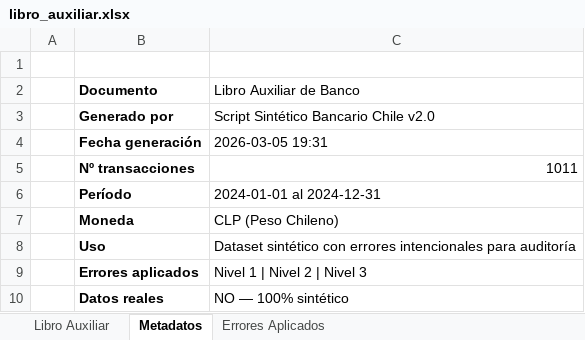
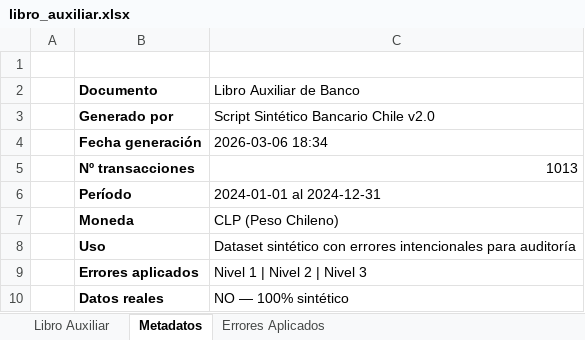
Before and after one commit to gaboneumann/conciliador-bancario, an Excel workbook: data/input/libro_auxiliar.xlsx, sheet Metadatos, drawn as a sheet; values as stored, in another font and other column widths than the file's, no borders; the diff names each change by its address in the sheet, - before the commit and + after, or states it on an @@ line.

```diff
--- a/data/input/libro_auxiliar.xlsx (sheet Metadatos)
+++ b/data/input/libro_auxiliar.xlsx (sheet Metadatos)
-C4 (Libro Auxiliar de Banco): 2026-03-05 19:31
+C4 (Libro Auxiliar de Banco): 2026-03-06 18:34
-C5 (Libro Auxiliar de Banco): 1011
+C5 (Libro Auxiliar de Banco): 1013
```
Also changed, not shown: sheet Libro Auxiliar, data/input/cartola_bancaria.xlsx, 3 other files.
